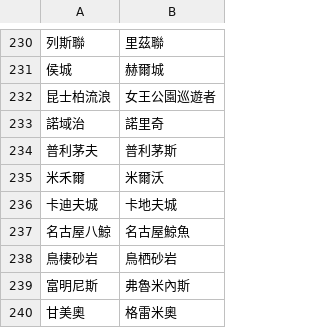
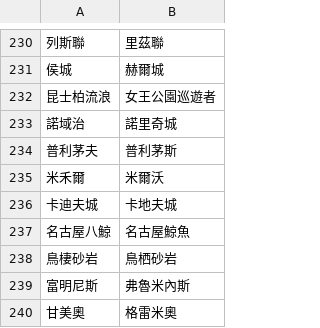
Before and after one commit to DanielTsai117/sport_ref, a CSV file: soccer_team_mapping.csv, drawn as a sheet; only a part is shown, gaps mark what is left out; the diff names each change by its address in the sheet, - before the commit and + after, or states it on an @@ line.

Commit message:
Update soccer_team_mapping.csv

```diff
--- a/soccer_team_mapping.csv
+++ b/soccer_team_mapping.csv
-B233: 諾里奇
+B233: 諾里奇城
```
